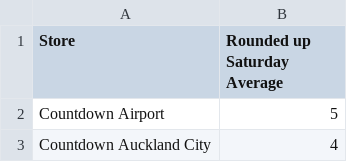
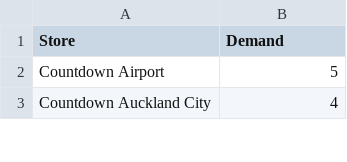
Before and after one commit to rcro491/263-OR-Project, a CSV file: Weekend Demands as CSV.csv, drawn as a sheet; only a part is shown.

```diff
--- a/Weekend Demands as CSV.csv
+++ b/Weekend Demands as CSV.csv
@@ -1,2 +1,2 @@
-Store,Rounded up Saturday Average
+Store,Demand
 Countdown Airport,5
```
Also changed, not shown: Demands as CSV.csv, 1 other file.
